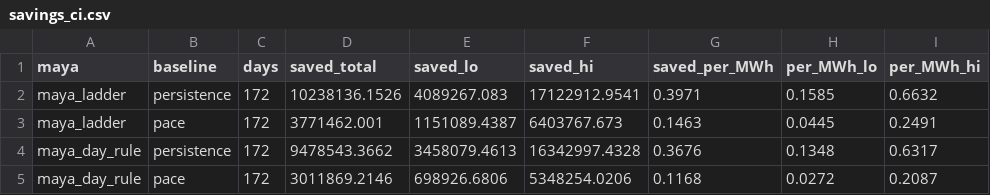
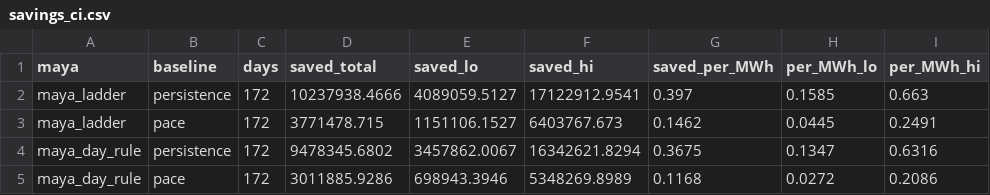
Before and after one commit to RendellRich/maya-forecasting-v2, a CSV file: app/data/savings_ci.csv, drawn as a sheet; only a part is shown; the diff names each change by its address in the sheet, - before the commit and + after, or states it on an @@ line.

```diff
--- a/app/data/savings_ci.csv
+++ b/app/data/savings_ci.csv
-D2 (saved_total): 10238136.1526
+D2 (saved_total): 10237938.4666
-E2 (saved_lo): 4089267.083
+E2 (saved_lo): 4089059.5127
-G2 (saved_per_MWh): 0.3971
+G2 (saved_per_MWh): 0.397
-I2 (per_MWh_hi): 0.6632
+I2 (per_MWh_hi): 0.663
-D3 (saved_total): 3771462.001
+D3 (saved_total): 3771478.715
-E3 (saved_lo): 1151089.4387
+E3 (saved_lo): 1151106.1527
-G3 (saved_per_MWh): 0.1463
+G3 (saved_per_MWh): 0.1462
-D4 (saved_total): 9478543.3662
+D4 (saved_total): 9478345.6802
-E4 (saved_lo): 3458079.4613
+E4 (saved_lo): 3457862.0067
-F4 (saved_hi): 16342997.4328
+F4 (saved_hi): 16342621.8294
-G4 (saved_per_MWh): 0.3676
+G4 (saved_per_MWh): 0.3675
-H4 (per_MWh_lo): 0.1348
+H4 (per_MWh_lo): 0.1347
-I4 (per_MWh_hi): 0.6317
+I4 (per_MWh_hi): 0.6316
-D5 (saved_total): 3011869.2146
+D5 (saved_total): 3011885.9286
-E5 (saved_lo): 698926.6806
+E5 (saved_lo): 698943.3946
-F5 (saved_hi): 5348254.0206
+F5 (saved_hi): 5348269.8989
-I5 (per_MWh_hi): 0.2087
+I5 (per_MWh_hi): 0.2086
```
Also changed, not shown: live/drivers.csv, live/live_days.csv, 22 other files.
